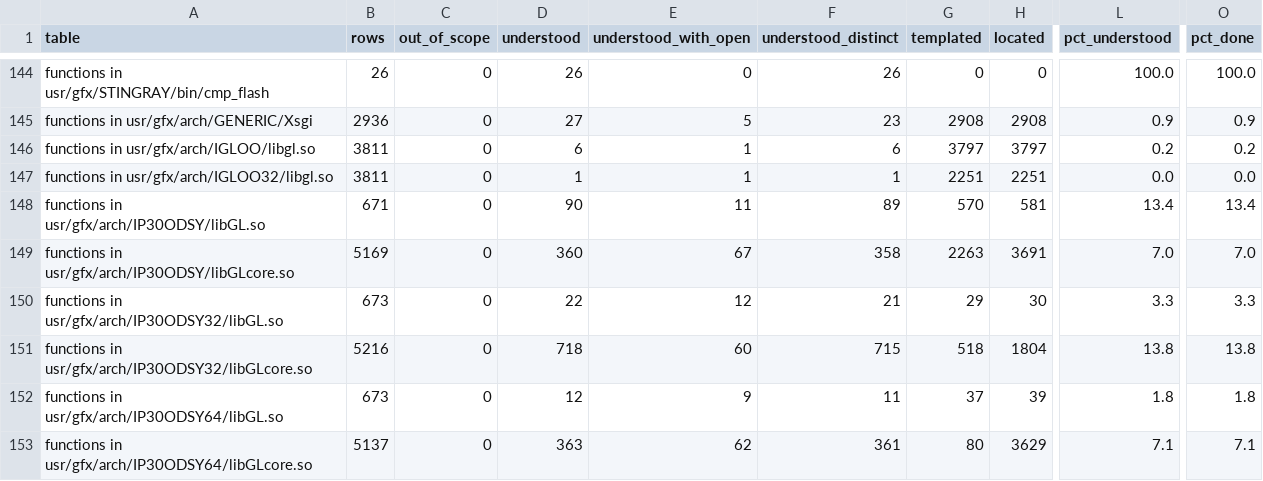
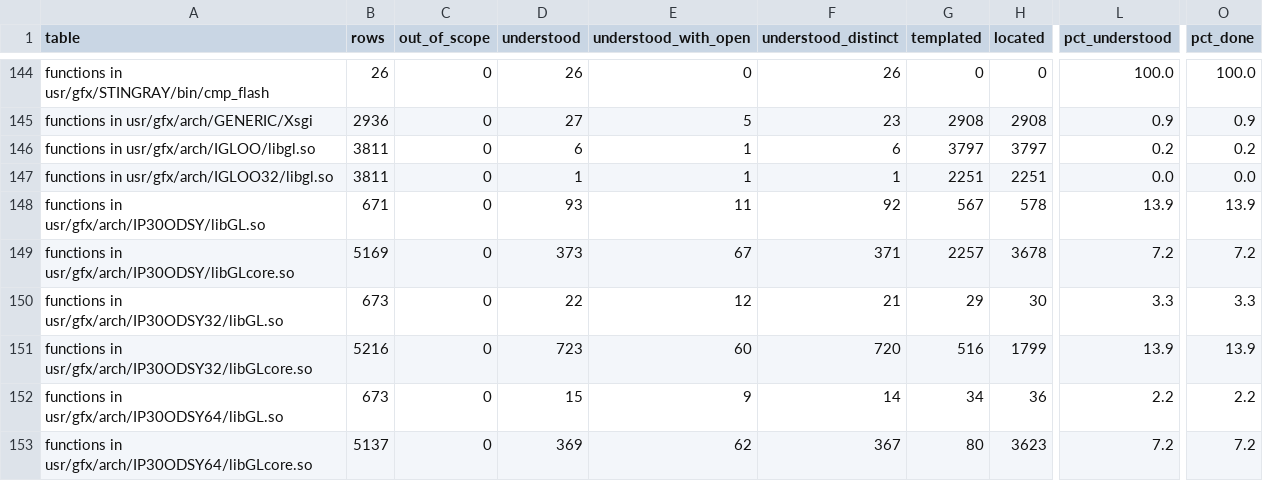
Before and after one commit to jamesbraid/odsy, a TSV file: generated/inventory/summary.tsv, drawn as a sheet; only a part is shown, gaps mark what is left out; the diff covers the shown part only; the diff names each change by its address in the sheet, - before the commit and + after, or states it on an @@ line.

```diff
--- a/generated/inventory/summary.tsv
+++ b/generated/inventory/summary.tsv
-D148 (understood): 90
+D148 (understood): 93
-F148 (understood_distinct): 89
+F148 (understood_distinct): 92
-G148 (templated): 570
+G148 (templated): 567
-H148 (located): 581
+H148 (located): 578
-L148 (pct_understood): 13.4
+L148 (pct_understood): 13.9
-O148 (pct_done): 13.4
+O148 (pct_done): 13.9
-D149 (understood): 360
+D149 (understood): 373
-F149 (understood_distinct): 358
+F149 (understood_distinct): 371
-G149 (templated): 2263
+G149 (templated): 2257
-H149 (located): 3691
+H149 (located): 3678
-L149 (pct_understood): 7.0
+L149 (pct_understood): 7.2
-O149 (pct_done): 7.0
+O149 (pct_done): 7.2
-D151 (understood): 718
+D151 (understood): 723
-F151 (understood_distinct): 715
+F151 (understood_distinct): 720
-G151 (templated): 518
+G151 (templated): 516
-H151 (located): 1804
+H151 (located): 1799
-L151 (pct_understood): 13.8
+L151 (pct_understood): 13.9
-O151 (pct_done): 13.8
+O151 (pct_done): 13.9
-D152 (understood): 12
+D152 (understood): 15
-F152 (understood_distinct): 11
+F152 (understood_distinct): 14
-G152 (templated): 37
+G152 (templated): 34
-H152 (located): 39
+H152 (located): 36
-L152 (pct_understood): 1.8
+L152 (pct_understood): 2.2
-O152 (pct_done): 1.8
+O152 (pct_done): 2.2
-D153 (understood): 363
+D153 (understood): 369
-F153 (understood_distinct): 361
+F153 (understood_distinct): 367
-H153 (located): 3629
+H153 (located): 3623
-L153 (pct_understood): 7.1
+L153 (pct_understood): 7.2
-O153 (pct_done): 7.1
+O153 (pct_done): 7.2
```
Also changed, not shown: 71 edited cells elsewhere in this file, 7 other files.
